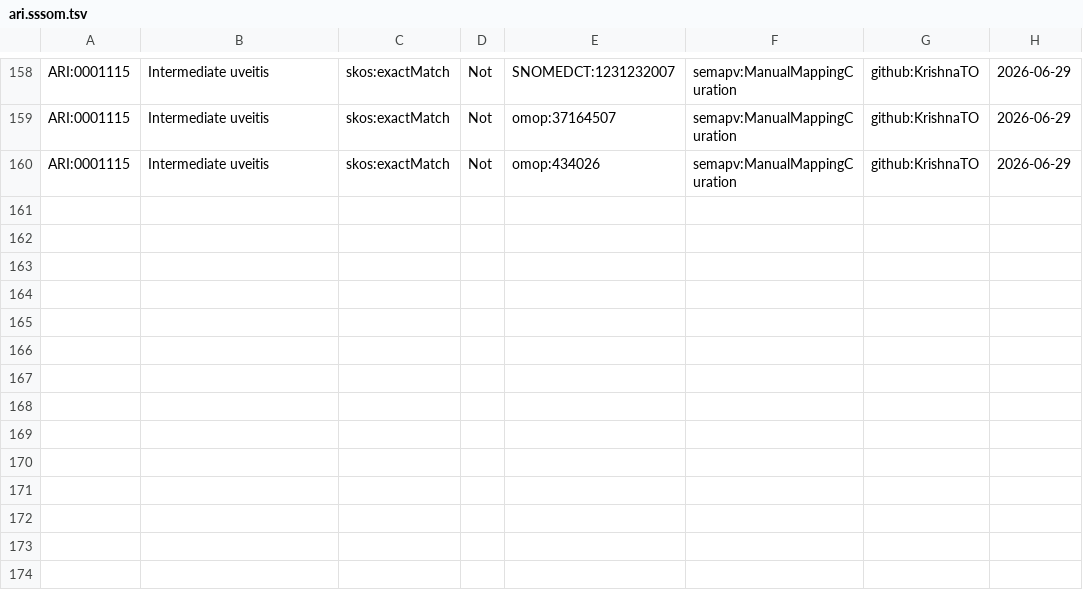
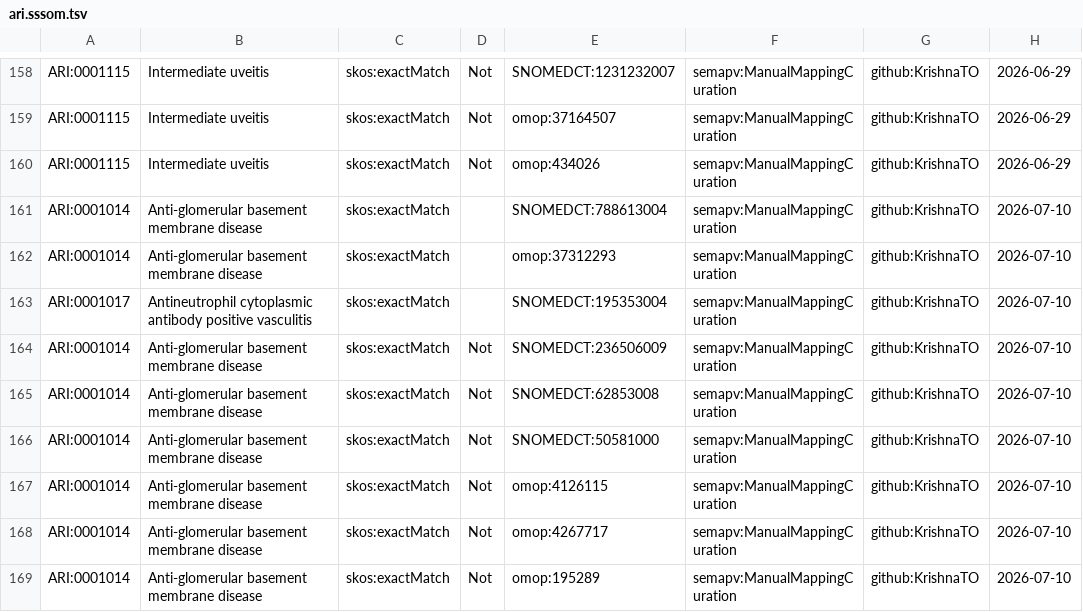
Before and after one commit to KrishnaTO/ARI, a TSV file: mappings/ari.sssom.tsv, drawn as a sheet; only a part is shown, gaps mark what is left out; the diff names each change by its address in the sheet, - before the commit and + after, or states it on an @@ line.

Commit message:
Cross-reference mappings (mappings review)

```diff
--- a/mappings/ari.sssom.tsv
+++ b/mappings/ari.sssom.tsv
+row 161: ARI:0001014 | Anti-glomerular basement membrane disease | skos:exactMatch |  | SNOMEDCT:788613004 | semapv:ManualMappingCuration | github:KrishnaTO | 2026-07-10
+row 162: ARI:0001014 | Anti-glomerular basement membrane disease | skos:exactMatch |  | omop:37312293 | semapv:ManualMappingCuration | github:KrishnaTO | 2026-07-10
+row 163: ARI:0001017 | Antineutrophil cytoplasmic antibody positive vasculitis | skos:exactMatch |  | SNOMEDCT:195353004 | semapv:ManualMappingCuration | github:KrishnaTO | 2026-07-10
+row 164: ARI:0001014 | Anti-glomerular basement membrane disease | skos:exactMatch | Not | SNOMEDCT:236506009 | semapv:ManualMappingCuration | github:KrishnaTO | 2026-07-10
+row 165: ARI:0001014 | Anti-glomerular basement membrane disease | skos:exactMatch | Not | SNOMEDCT:62853008 | semapv:ManualMappingCuration | github:KrishnaTO | 2026-07-10
+row 166: ARI:0001014 | Anti-glomerular basement membrane disease | skos:exactMatch | Not | SNOMEDCT:50581000 | semapv:ManualMappingCuration | github:KrishnaTO | 2026-07-10
+row 167: ARI:0001014 | Anti-glomerular basement membrane disease | skos:exactMatch | Not | omop:4126115 | semapv:ManualMappingCuration | github:KrishnaTO | 2026-07-10
+row 168: ARI:0001014 | Anti-glomerular basement membrane disease | skos:exactMatch | Not | omop:4267717 | semapv:ManualMappingCuration | github:KrishnaTO | 2026-07-10
+row 169: ARI:0001014 | Anti-glomerular basement membrane disease | skos:exactMatch | Not | omop:195289 | semapv:ManualMappingCuration | github:KrishnaTO | 2026-07-10
```
